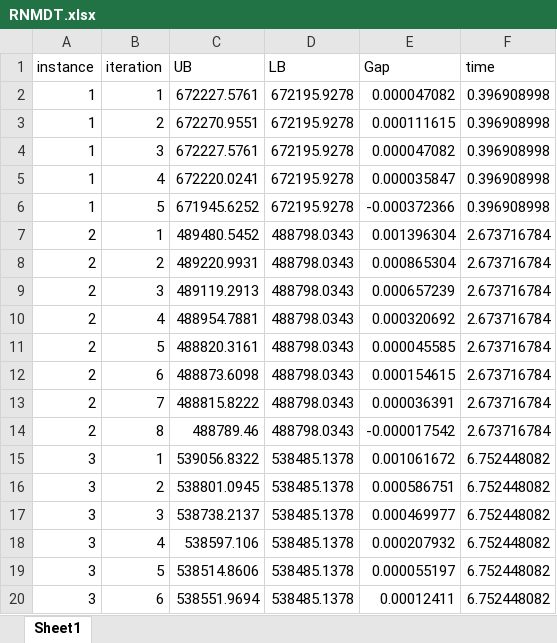
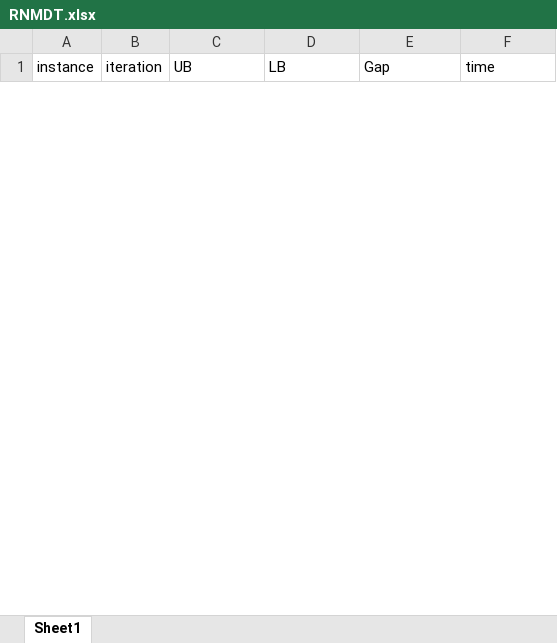
Before and after one commit to gamma-opt/p-Lagrangian_relaxation.jl, an Excel workbook: RNMDT.xlsx, sheet Sheet1, drawn as a sheet; only a part is shown; values as stored, in another font and other column widths than the file's, no borders; removed rows and columns are numbered as before the commit, all else as after; the diff covers the shown part only; the diff names each change by its address in the sheet, - before the commit and + after, or states it on an @@ line.

```diff
--- a/RNMDT.xlsx (sheet Sheet1)
+++ b/RNMDT.xlsx (sheet Sheet1)
-row 2: 1 | 1 | 672227.5761 | 672195.9278 | 0.000047082 | 0.396908998
-row 3: 1 | 2 | 672270.9551 | 672195.9278 | 0.000111615 | 0.396908998
-row 4: 1 | 3 | 672227.5761 | 672195.9278 | 0.000047082 | 0.396908998
-row 5: 1 | 4 | 672220.0241 | 672195.9278 | 0.000035847 | 0.396908998
-row 6: 1 | 5 | 671945.6252 | 672195.9278 | -0.000372366 | 0.396908998
-row 7: 2 | 1 | 489480.5452 | 488798.0343 | 0.001396304 | 2.673716784
-row 8: 2 | 2 | 489220.9931 | 488798.0343 | 0.000865304 | 2.673716784
-row 9: 2 | 3 | 489119.2913 | 488798.0343 | 0.000657239 | 2.673716784
-row 10: 2 | 4 | 488954.7881 | 488798.0343 | 0.000320692 | 2.673716784
-row 11: 2 | 5 | 488820.3161 | 488798.0343 | 0.000045585 | 2.673716784
-row 12: 2 | 6 | 488873.6098 | 488798.0343 | 0.000154615 | 2.673716784
-row 13: 2 | 7 | 488815.8222 | 488798.0343 | 0.000036391 | 2.673716784
-row 14: 2 | 8 | 488789.46 | 488798.0343 | -0.000017542 | 2.673716784
-row 15: 3 | 1 | 539056.8322 | 538485.1378 | 0.001061672 | 6.752448082
-row 16: 3 | 2 | 538801.0945 | 538485.1378 | 0.000586751 | 6.752448082
-row 17: 3 | 3 | 538738.2137 | 538485.1378 | 0.000469977 | 6.752448082
-row 18: 3 | 4 | 538597.106 | 538485.1378 | 0.000207932 | 6.752448082
-row 19: 3 | 5 | 538514.8606 | 538485.1378 | 0.000055197 | 6.752448082
-row 20: 3 | 6 | 538551.9694 | 538485.1378 | 0.00012411 | 6.752448082
```
Also changed, not shown: 40 added rows and 51 removed rows elsewhere in this sheet, LD_RNMDT.xlsx, Results/experiments_31.01.20 .xlsx, 10 other files.
